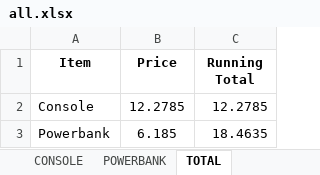
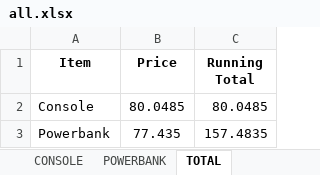
Before and after one commit to nabeellagi/LongCat, an Excel workbook: BOM/all.xlsx, sheet TOTAL, drawn as a sheet; values as stored, in another font and other column widths than the file's, no borders; charts and pictures not drawn; the diff names each change by its address in the sheet, - before the commit and + after, or states it on an @@ line.

Commit message:
Added engineering fee, board price, and PCBA service to the BOM.. Updated BOM and README (now Readme also have running total)

```diff
--- a/BOM/all.xlsx (sheet TOTAL)
+++ b/BOM/all.xlsx (sheet TOTAL)
-B2 (Price): 12.2785
+B2 (Price): 80.0485
-C2 (Running Total): 12.2785
+C2 (Running Total): 80.0485
-B3 (Price): 6.185
+B3 (Price): 77.435
-C3 (Running Total): 18.4635
+C3 (Running Total): 157.4835
```
Also changed, not shown: sheet CONSOLE, sheet POWERBANK, 6 other files.
